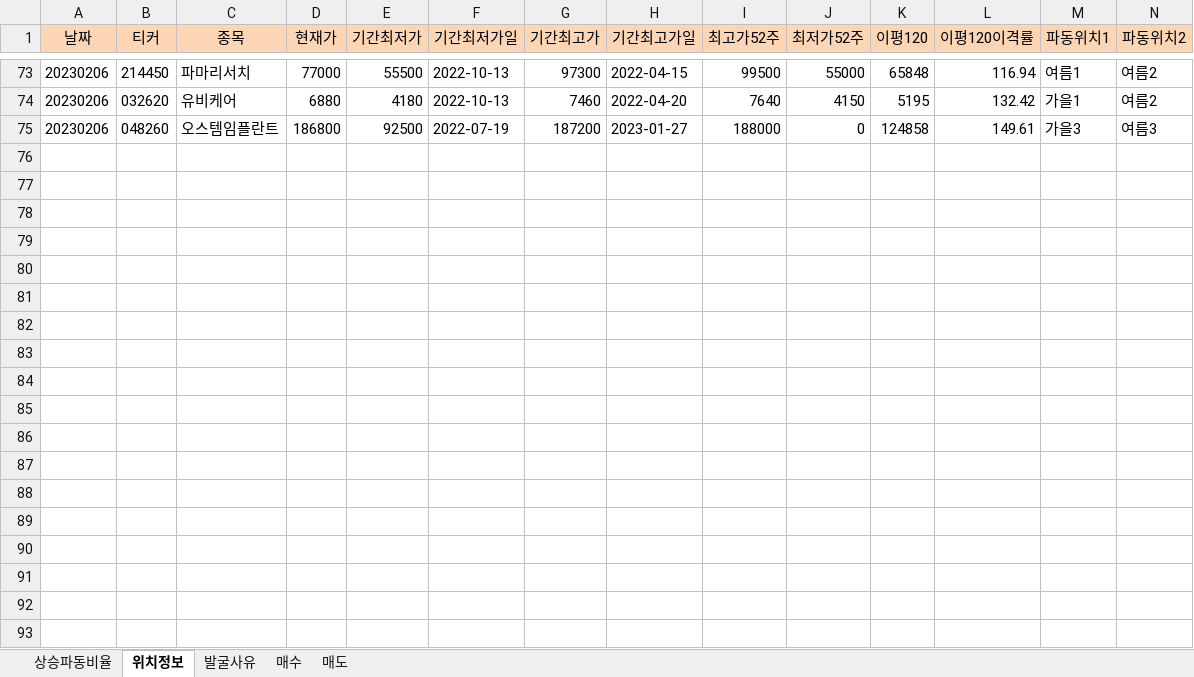
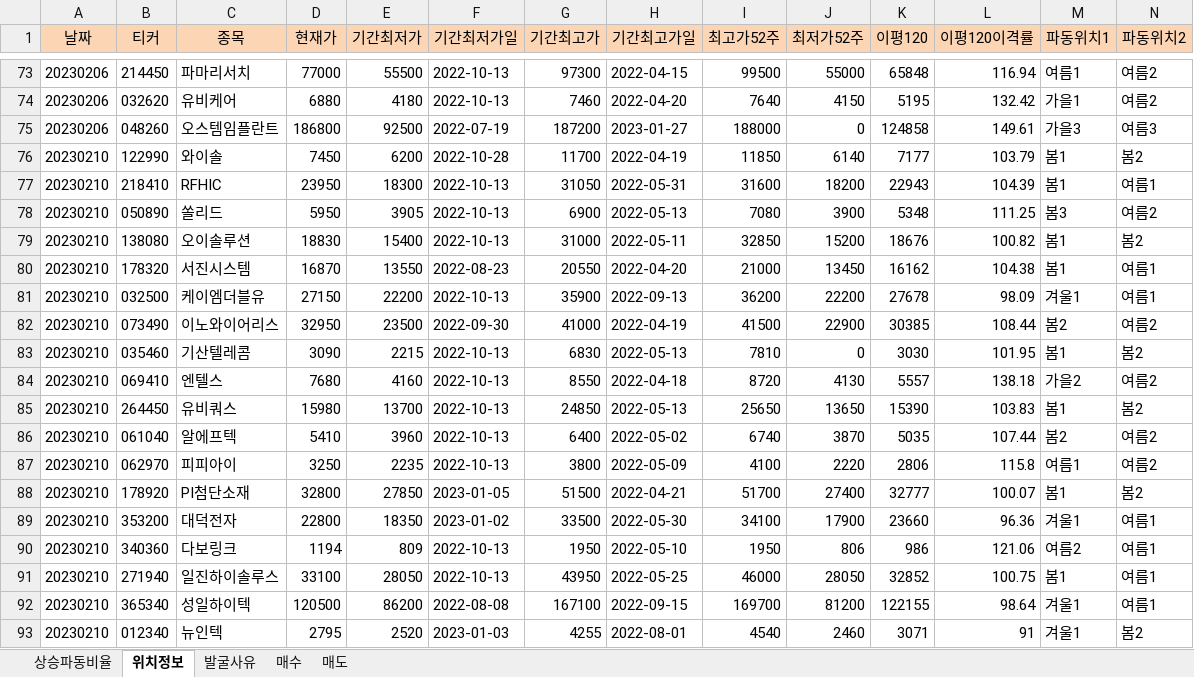
Before and after one commit to wndskim/stock, an Excel workbook: Data/관심주_테마별.xlsx, sheet 위치정보, drawn as a sheet; only a part is shown, gaps mark what is left out; values as stored, in another font and other column widths than the file's, no borders; rows hold the shown columns only; the diff covers the shown part only; the diff names each change by its address in the sheet, - before the commit and + after, or states it on an @@ line.

```diff
--- a/Data/관심주_테마별.xlsx (sheet 위치정보)
+++ b/Data/관심주_테마별.xlsx (sheet 위치정보)
+row 76: 20230210 | 122990 | 와이솔 | 7450 | 6200 | 2022-10-28 | 11700 | 2022-04-19 | 11850 | 6140 | 7177 | 103.79 | 봄1 | 봄2
+row 77: 20230210 | 218410 | RFHIC | 23950 | 18300 | 2022-10-13 | 31050 | 2022-05-31 | 31600 | 18200 | 22943 | 104.39 | 봄1 | 여름1
+row 78: 20230210 | 050890 | 쏠리드 | 5950 | 3905 | 2022-10-13 | 6900 | 2022-05-13 | 7080 | 3900 | 5348 | 111.25 | 봄3 | 여름2
+row 79: 20230210 | 138080 | 오이솔루션 | 18830 | 15400 | 2022-10-13 | 31000 | 2022-05-11 | 32850 | 15200 | 18676 | 100.82 | 봄1 | 봄2
+row 80: 20230210 | 178320 | 서진시스템 | 16870 | 13550 | 2022-08-23 | 20550 | 2022-04-20 | 21000 | 13450 | 16162 | 104.38 | 봄1 | 여름1
+row 81: 20230210 | 032500 | 케이엠더블유 | 27150 | 22200 | 2022-10-13 | 35900 | 2022-09-13 | 36200 | 22200 | 27678 | 98.09 | 겨울1 | 여름1
+row 82: 20230210 | 073490 | 이노와이어리스 | 32950 | 23500 | 2022-09-30 | 41000 | 2022-04-19 | 41500 | 22900 | 30385 | 108.44 | 봄2 | 여름2
+row 83: 20230210 | 035460 | 기산텔레콤 | 3090 | 2215 | 2022-10-13 | 6830 | 2022-05-13 | 7810 | 0 | 3030 | 101.95 | 봄1 | 봄2
+row 84: 20230210 | 069410 | 엔텔스 | 7680 | 4160 | 2022-10-13 | 8550 | 2022-04-18 | 8720 | 4130 | 5557 | 138.18 | 가을2 | 여름2
+row 85: 20230210 | 264450 | 유비쿼스 | 15980 | 13700 | 2022-10-13 | 24850 | 2022-05-13 | 25650 | 13650 | 15390 | 103.83 | 봄1 | 봄2
+row 86: 20230210 | 061040 | 알에프텍 | 5410 | 3960 | 2022-10-13 | 6400 | 2022-05-02 | 6740 | 3870 | 5035 | 107.44 | 봄2 | 여름2
+row 87: 20230210 | 062970 | 피피아이 | 3250 | 2235 | 2022-10-13 | 3800 | 2022-05-09 | 4100 | 2220 | 2806 | 115.8 | 여름1 | 여름2
+row 88: 20230210 | 178920 | PI첨단소재 | 32800 | 27850 | 2023-01-05 | 51500 | 2022-04-21 | 51700 | 27400 | 32777 | 100.07 | 봄1 | 봄2
+row 89: 20230210 | 353200 | 대덕전자 | 22800 | 18350 | 2023-01-02 | 33500 | 2022-05-30 | 34100 | 17900 | 23660 | 96.36 | 겨울1 | 여름1
+row 90: 20230210 | 340360 | 다보링크 | 1194 | 809 | 2022-10-13 | 1950 | 2022-05-10 | 1950 | 806 | 986 | 121.06 | 여름2 | 여름1
+row 91: 20230210 | 271940 | 일진하이솔루스 | 33100 | 28050 | 2022-10-13 | 43950 | 2022-05-25 | 46000 | 28050 | 32852 | 100.75 | 봄1 | 여름1
+row 92: 20230210 | 365340 | 성일하이텍 | 120500 | 86200 | 2022-08-08 | 167100 | 2022-09-15 | 169700 | 81200 | 122155 | 98.64 | 겨울1 | 여름1
+row 93: 20230210 | 012340 | 뉴인텍 | 2795 | 2520 | 2023-01-03 | 4255 | 2022-08-01 | 4540 | 2460 | 3071 | 91 | 겨울1 | 봄2
```
Also changed, not shown: 56 added rows elsewhere in this sheet, sheet 상승파동비율, sheet 발굴사유.
